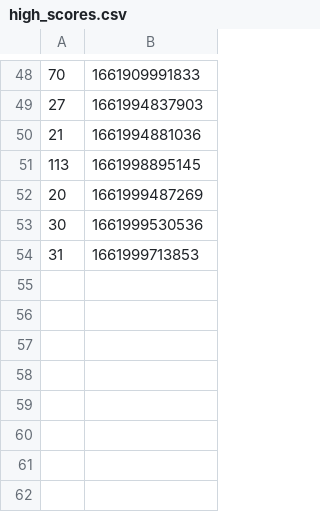
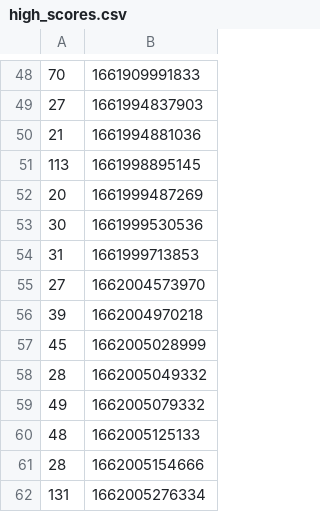
Before and after one commit to aaroncorona/GTA-Game, a CSV file: src/assets/scores/high_scores.csv, drawn as a sheet; only a part is shown, gaps mark what is left out; the diff names each change by its address in the sheet, - before the commit and + after, or states it on an @@ line.

Commit message:
Adding another menu (GameOverMenu) to see high scores upon dying

```diff
--- a/src/assets/scores/high_scores.csv
+++ b/src/assets/scores/high_scores.csv
+row 55: 27 | 1662004573970
+row 56: 39 | 1662004970218
+row 57: 45 | 1662005028999
+row 58: 28 | 1662005049332
+row 59: 49 | 1662005079332
+row 60: 48 | 1662005125133
+row 61: 28 | 1662005154666
+row 62: 131 | 1662005276334
```
Also changed, not shown: 3 other files.
